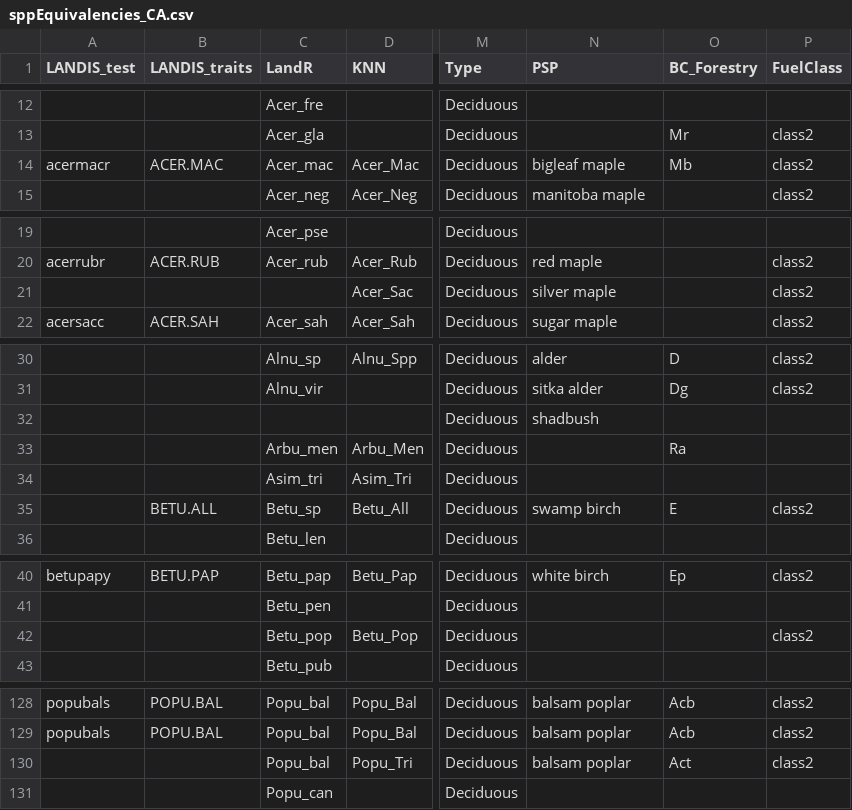
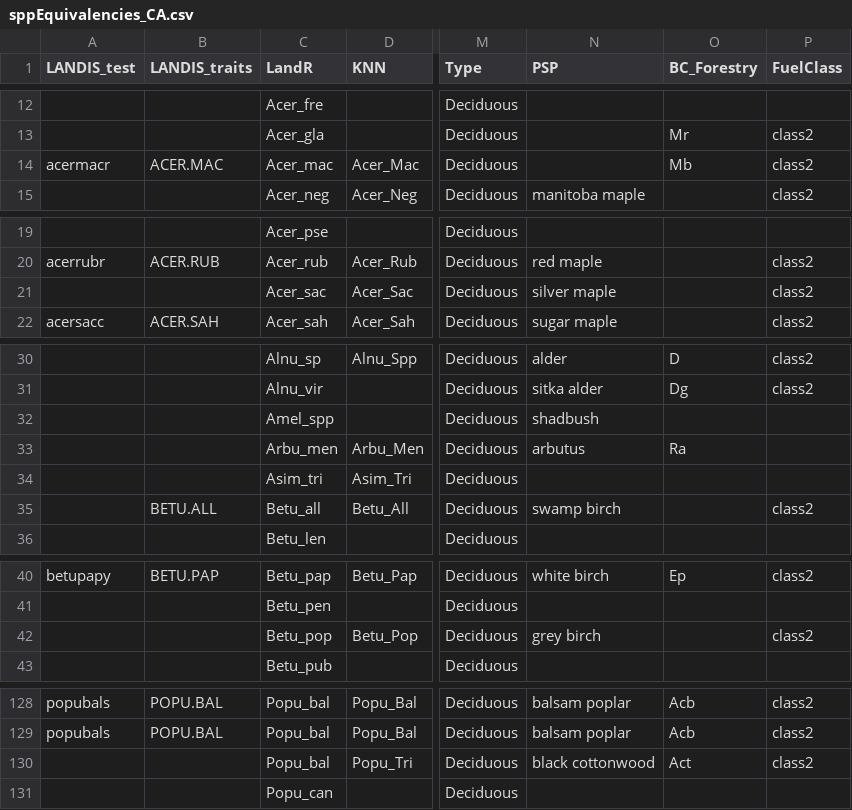
Before and after one commit to PredictiveEcology/LandR, a CSV file: data-raw/sppEquivalencies_CA.csv, drawn as a sheet; only a part is shown, gaps mark what is left out; the diff covers the shown part only; the diff names each change by its address in the sheet, - before the commit and + after, or states it on an @@ line.

Commit message:
minor spp equiv

```diff
--- a/data-raw/sppEquivalencies_CA.csv
+++ b/data-raw/sppEquivalencies_CA.csv
-N14 (PSP): bigleaf maple
+N14 (PSP): (empty)
-C21 (LandR): (empty)
+C21 (LandR): Acer_sac
-C32 (LandR): (empty)
+C32 (LandR): Amel_spp
-N33 (PSP): (empty)
+N33 (PSP): arbutus
-C35 (LandR): Betu_sp
+C35 (LandR): Betu_all
-O35 (BC_Forestry): E
+O35 (BC_Forestry): (empty)
-N42 (PSP): (empty)
+N42 (PSP): grey birch
-N130 (PSP): balsam poplar
+N130 (PSP): black cottonwood
```
Also changed, not shown: 1 edited cell elsewhere in this file, 2 other files.
